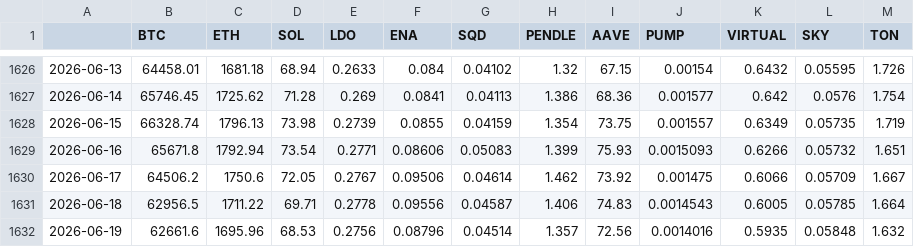
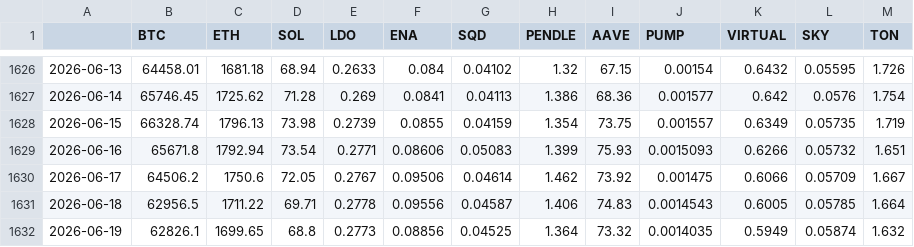
Before and after one commit to Yi-Wei-Coder/beta-dashboard, a CSV file: data/prices.csv, drawn as a sheet; only a part is shown, gaps mark what is left out.

```diff
--- a/data/prices.csv
+++ b/data/prices.csv
@@ -1631,2 +1631,2 @@
 2026-06-18,62956.5,1711.22,69.71,0.2778,0.09556,0.04587,1.406,74.83,0.0014543,0.6005,0.05785,1.664
-2026-06-19,62661.6,1695.96,68.53,0.2756,0.08796,0.04514,1.357,72.56,0.0014016,0.5935,0.05848,1.632
+2026-06-19,62826.1,1699.65,68.8,0.2773,0.08856,0.04525,1.364,73.32,0.0014035,0.5949,0.05874,1.632
```
